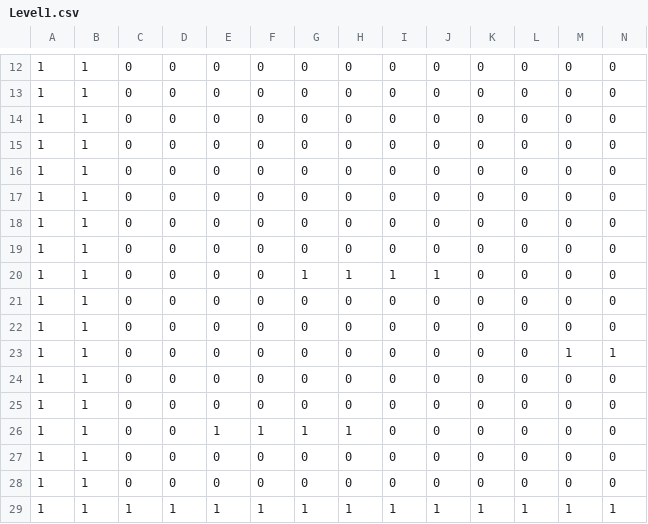
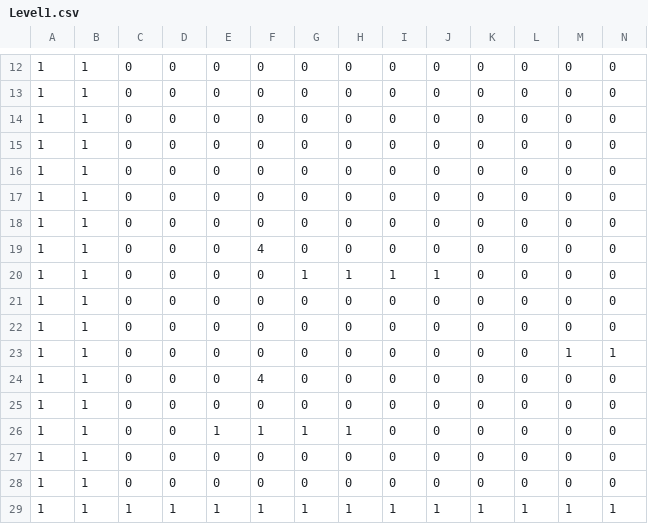
Before and after one commit to MizukamiKotaro/GE3, a CSV file: Resources/LevelData/Level1.csv, drawn as a sheet; only a part is shown, gaps mark what is left out; removed rows and columns are numbered as before the commit, all else as after; rows hold the shown columns only; the diff names each change by its address in the sheet, - before the commit and + after, or states it on an @@ line.

```diff
--- a/Resources/LevelData/Level1.csv
+++ b/Resources/LevelData/Level1.csv
-F19: 0
+F19: 4
+row 24: 1 | 1 | 0 | 0 | 0 | 4 | 0 | 0 | 0 | 0 | 0 | 0 | 0 | 0
-row 25: 1 | 1 | 0 | 0 | 0 | 0 | 0 | 0 | 0 | 0 | 0 | 0 | 0 | 0
```
Also changed, not shown: 8 other files.
